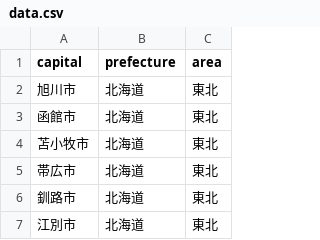
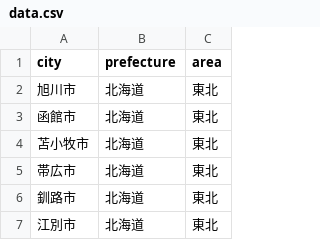
Before and after one commit to Riku0413/1-Q-1-Ans, a CSV file: my-app/public/data.csv, drawn as a sheet; only a part is shown.

```diff
--- a/my-app/public/data.csv
+++ b/my-app/public/data.csv
@@ -1,2 +1,2 @@
-capital,prefecture,area
+city,prefecture,area
 旭川市,北海道,東北
```
Also changed, not shown: my-app/public/data_2.csv, 10 other files.
